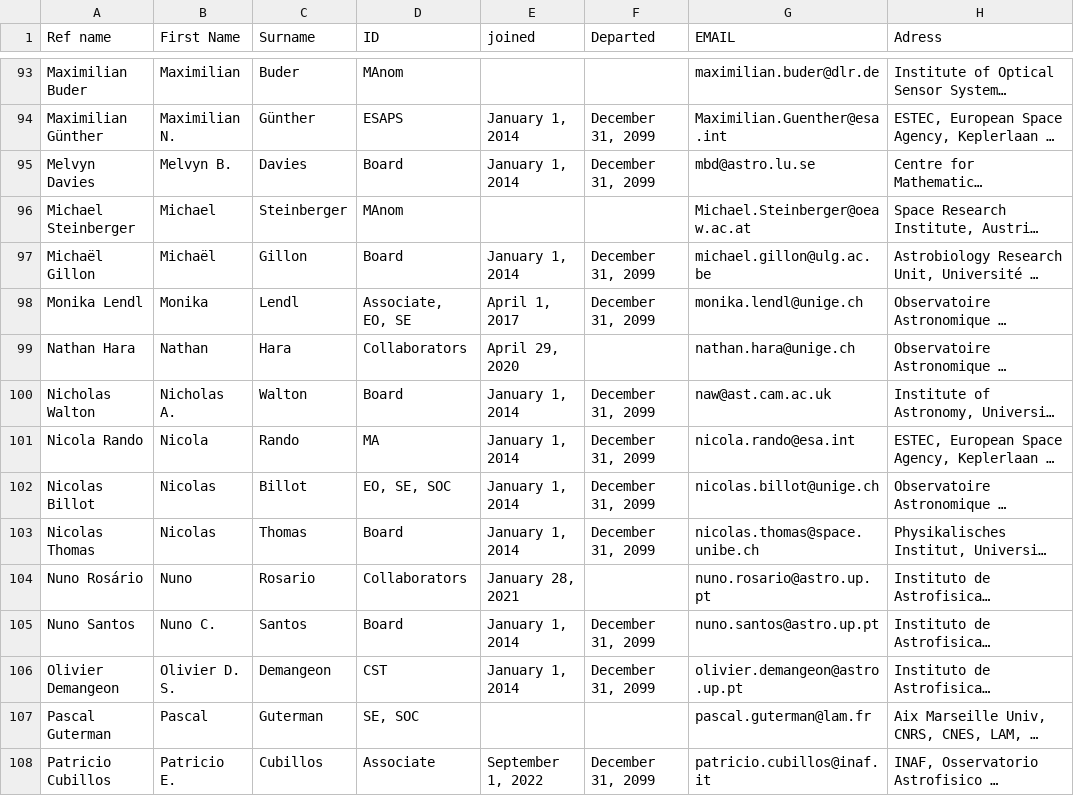
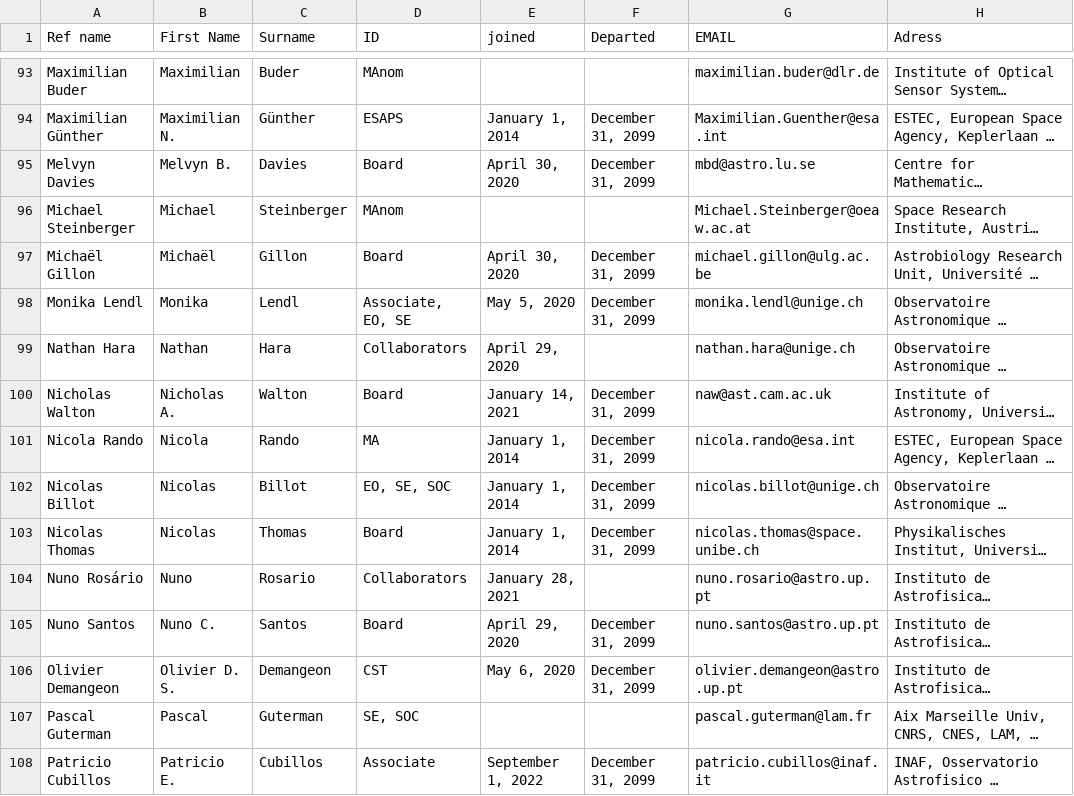
Before and after one commit to adleleu/author_list, a CSV file: CHEOPS_Science_Team.csv, drawn as a sheet; only a part is shown, gaps mark what is left out; long unchanged cells end in …; the diff covers the shown part only; the diff names each change by its address in the sheet, - before the commit and + after, or states it on an @@ line.

Commit message:
CSV update; joined date from NDA

```diff
--- a/CHEOPS_Science_Team.csv
+++ b/CHEOPS_Science_Team.csv
-E95 (joined): January 1, 2014
+E95 (joined): April 30, 2020
-E97 (joined): January 1, 2014
+E97 (joined): April 30, 2020
-E98 (joined): April 1, 2017
+E98 (joined): May 5, 2020
-E100 (joined): January 1, 2014
+E100 (joined): January 14, 2021
-E105 (joined): January 1, 2014
+E105 (joined): April 29, 2020
-E106 (joined): January 1, 2014
+E106 (joined): May 6, 2020
```
Also changed, not shown: 58 edited cells elsewhere in this file.
